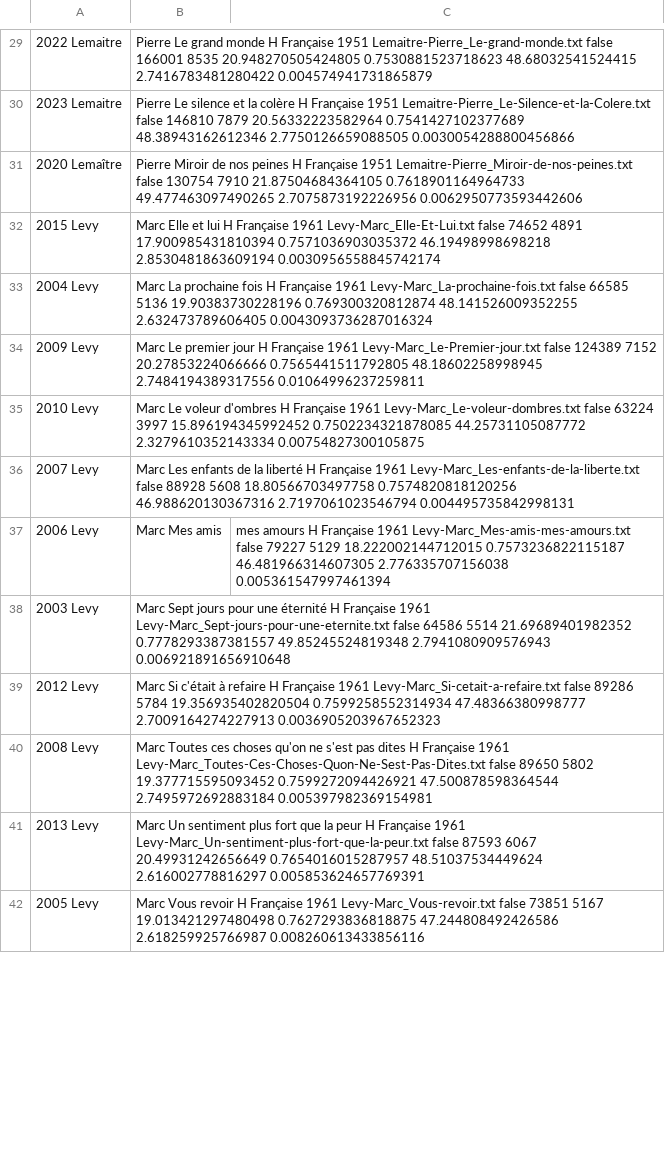
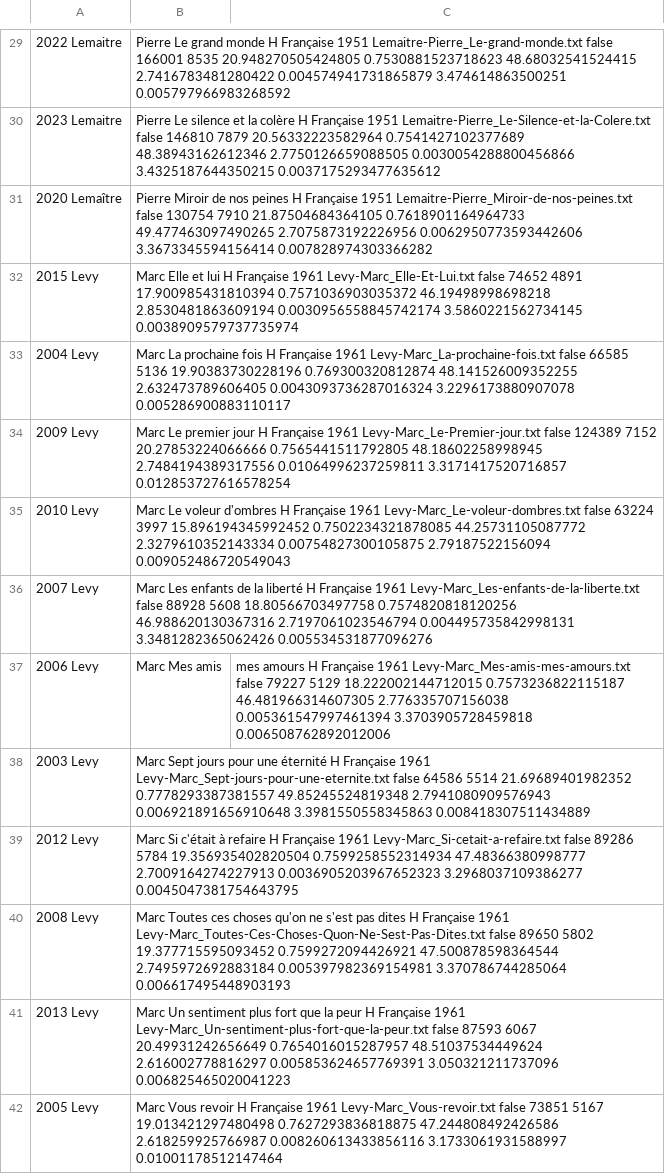
Before and after one commit to Labibafarooq/ecopoetique, a CSV file: corpus_Bestsellers.csv, drawn as a sheet; only a part is shown, gaps mark what is left out; the diff covers the shown part only; the diff names each change by its address in the sheet, - before the commit and + after, or states it on an @@ line.

```diff
--- a/corpus_Bestsellers.csv
+++ b/corpus_Bestsellers.csv
-B29: …2.7416783481280422 0.004574941731865879
+B29: …2.7416783481280422 0.004574941731865879 3.474614863500251 0.005797966983268592
-B30: …2.7750126659088505 0.0030054288800456866
+B30: …2.7750126659088505 0.0030054288800456866 3.4325187644350215 0.0037175293477635612
-B31: …2.7075873192226956 0.0062950773593442606
+B31: …2.7075873192226956 0.0062950773593442606 3.3673345594156414 0.007828974303366282
-B32: …2.8530481863609194 0.0030956558845742174
+B32: …2.8530481863609194 0.0030956558845742174 3.5860221562734145 0.0038909579737735974
-B33: …2.632473789606405 0.0043093736287016324
+B33: …2.632473789606405 0.0043093736287016324 3.2296173880907078 0.005286900883110117
-B34: …2.7484194389317556 0.01064996237259811
+B34: …2.7484194389317556 0.01064996237259811 3.3171417520716857 0.012853727616578254
-B35: …2.3279610352143334 0.00754827300105875
+B35: …2.3279610352143334 0.00754827300105875 2.79187522156094 0.009052486720549043
-B36: …2.7197061023546794 0.004495735842998131
+B36: …2.7197061023546794 0.004495735842998131 3.3481282365062426 0.005534531877096276
-C37: …2.776335707156038 0.005361547997461394
+C37: …2.776335707156038 0.005361547997461394 3.3703905728459818 0.006508762892012006
-B38: …2.7941080909576943 0.006921891656910648
+B38: …2.7941080909576943 0.006921891656910648 3.3981550558345863 0.008418307511434889
-B39: …2.7009164274227913 0.0036905203967652323
+B39: …2.7009164274227913 0.0036905203967652323 3.2968037109386277 0.0045047381754643795
-B40: …2.7495972692883184 0.005397982369154981
+B40: …2.7495972692883184 0.005397982369154981 3.370786744285064 0.006617495448903193
-B41: …2.616002778816297 0.005853624657769391
+B41: …2.616002778816297 0.005853624657769391 3.050321211737096 0.006825465020041223
-B42: …2.618259925766987 0.008260613433856116
+B42: …2.618259925766987 0.008260613433856116 3.1733061931588997 0.01001178512147464
```
Also changed, not shown: 70 edited cells elsewhere in this file, 1 other file.
